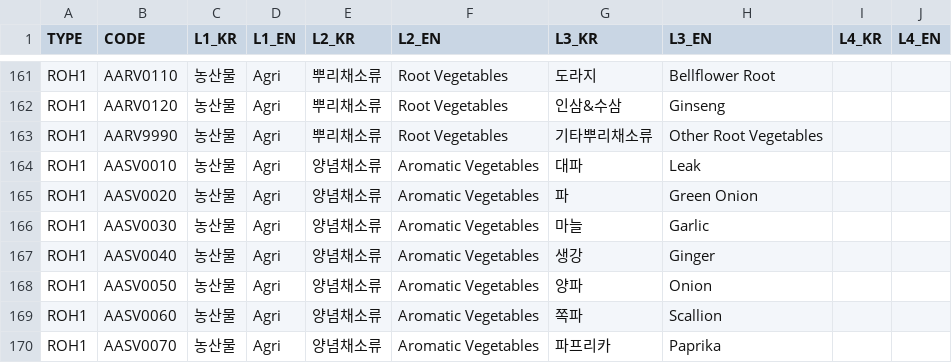
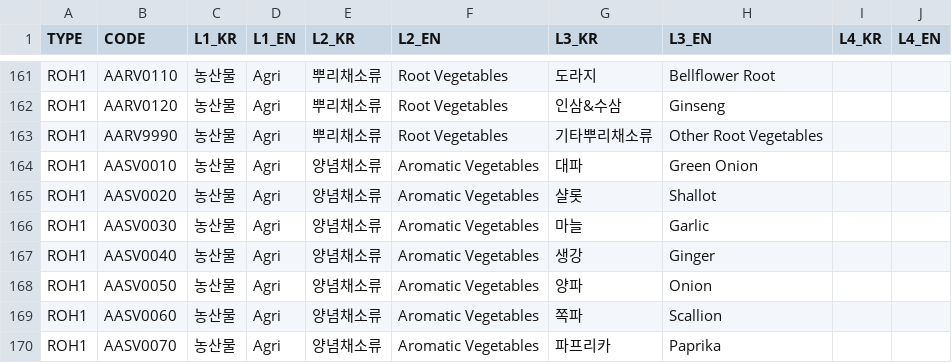
Before and after one commit to jjinyy/material-category-mapping-ai, a CSV file: data/category.csv, drawn as a sheet; only a part is shown, gaps mark what is left out.

```diff
--- a/data/category.csv
+++ b/data/category.csv
@@ -163,4 +163,4 @@ ROH1,AARV0120,농산물,Agri,뿌리채소류,Root Vegetables,인삼&수삼,Ginse
 ROH1,AARV9990,농산물,Agri,뿌리채소류,Root Vegetables,기타뿌리채소류,Other Root Vegetables,,
-ROH1,AASV0010,농산물,Agri,양념채소류,Aromatic Vegetables,대파,Leak,,
-ROH1,AASV0020,농산물,Agri,양념채소류,Aromatic Vegetables,파,Green Onion,,
+ROH1,AASV0010,농산물,Agri,양념채소류,Aromatic Vegetables,대파,Green Onion,,
+ROH1,AASV0020,농산물,Agri,양념채소류,Aromatic Vegetables,샬롯,Shallot,,
 ROH1,AASV0030,농산물,Agri,양념채소류,Aromatic Vegetables,마늘,Garlic,,
```
Also changed, not shown: 9 other files.
